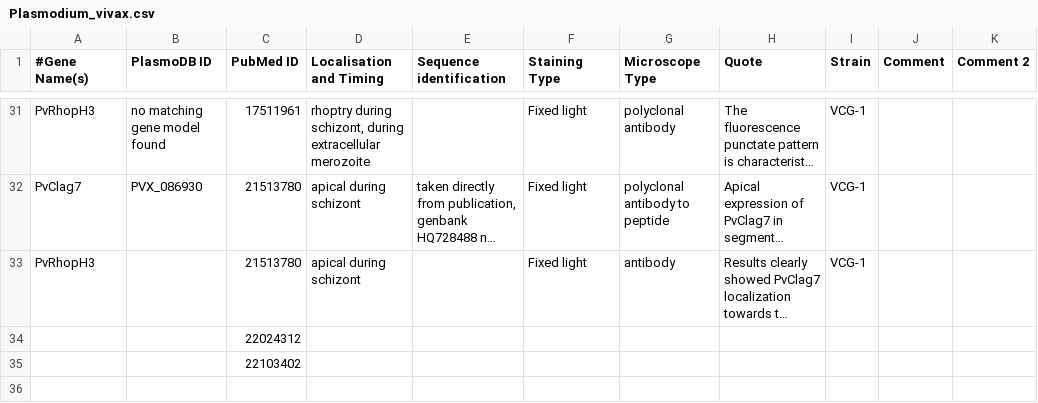
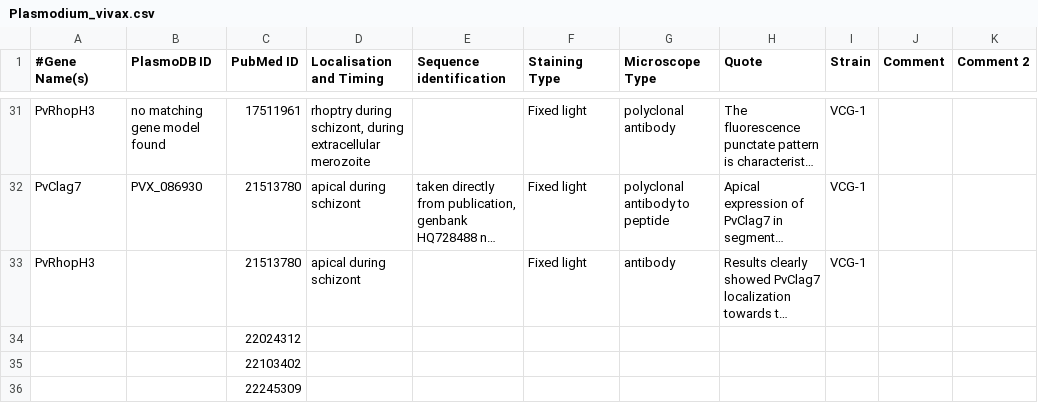
Before and after one commit to wwood/ApiLoc, a CSV file: raw_data/Plasmodium_vivax.csv, drawn as a sheet; only a part is shown, gaps mark what is left out; long unchanged cells end in ….

```diff
--- a/raw_data/Plasmodium_vivax.csv
+++ b/raw_data/Plasmodium_vivax.csv
@@ -35 +35,2 @@
 		22103402								
+		22245309								
```
Also changed, not shown: raw_data/Plasmodium_falciparum.csv.
